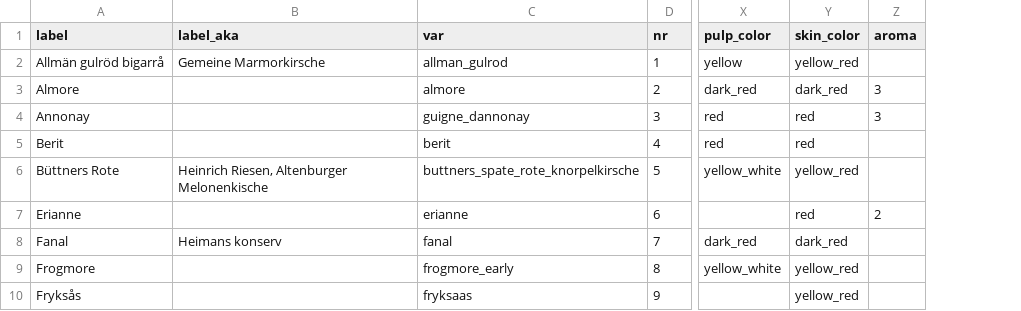
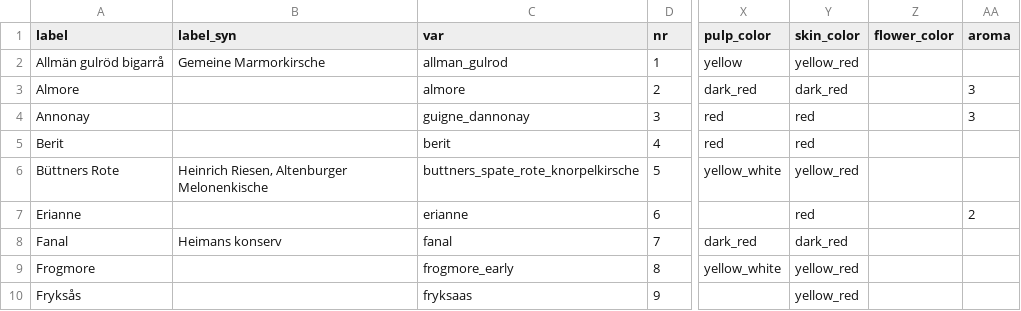
Before and after one commit to eeenilsson/odling, a CSV file: cherries_table.csv, drawn as a sheet; only a part is shown, gaps mark what is left out; the diff names each change by its address in the sheet, - before the commit and + after, or states it on an @@ line.

```diff
--- a/cherries_table.csv
+++ b/cherries_table.csv
+column Z (flower_color), empty
-B1: label_aka
+B1: label_syn
```
Also changed, not shown: ros_phenology_aggr.csv, 7 other files.
